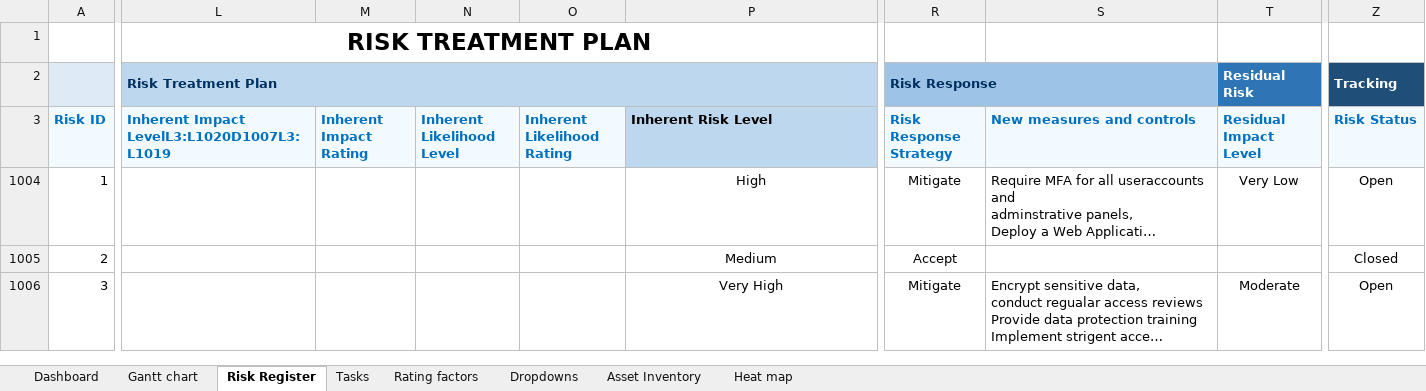
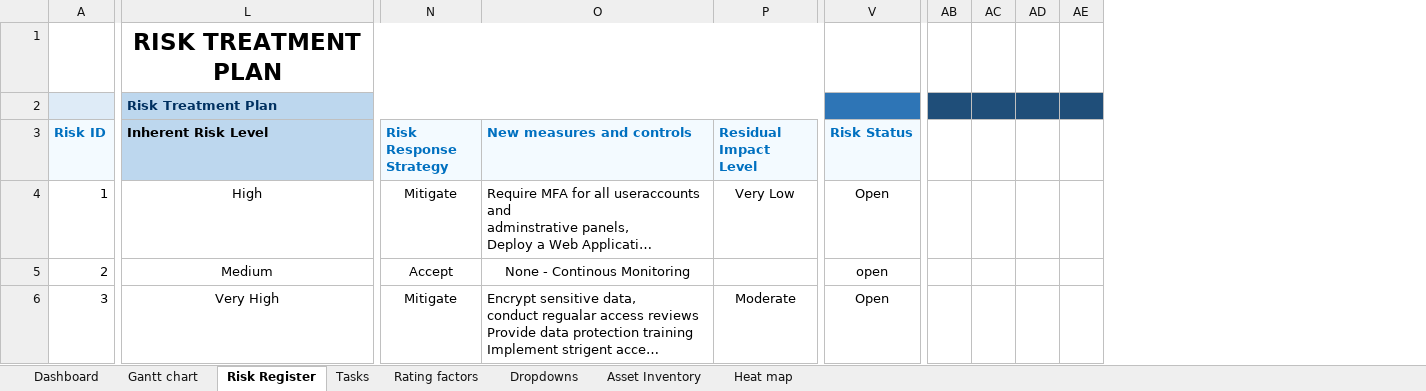
Before and after one commit to Nyerovwo1/Risk-Management-Framework, an Excel workbook: Assets/Risk Register.xlsx, sheet Risk Register, drawn as a sheet; only a part is shown, gaps mark what is left out; long unchanged cells end in …; values as stored, in another font and other column widths than the file's, no borders; charts and pictures and table styles not drawn; removed rows and columns are numbered as before the commit, all else as after; rows hold the shown columns only; the diff covers the shown part only; the diff names each change by its address in the sheet, - before the commit and + after, or states it on an @@ line.

Commit message:
edit

```diff
--- a/Assets/Risk Register.xlsx (sheet Risk Register)
+++ b/Assets/Risk Register.xlsx (sheet Risk Register)
-column L, row 1: RISK TREATMENT PLAN; row 3: Inherent Impact LevelL3:L1020D1007L3:L1019
-column M (Inherent Impact Rating), empty
-column N (Inherent Likelihood Level), empty
-column O (Inherent Likelihood Rating), empty
+column AB, empty
+column AC, empty
+column AD, empty
+column AE, empty
-L1 (Inherent Risk Level): (empty)
+L1 (Inherent Risk Level): RISK TREATMENT PLAN
+L1:P1 merged
-row 2:  | Risk Treatment Plan |  |  |  |  | Risk Response |  | Residual Risk | Tracking
+row 2:  | Risk Treatment Plan
-O5 (New measures and controls): (empty)
+O5 (New measures and controls): None - Continous Monitoring
-V5 (Risk Status): Closed
+V5 (Risk Status): open
```
Also changed, not shown: 2 edited cells elsewhere in this sheet, sheet Rating factors, hidden cells.
